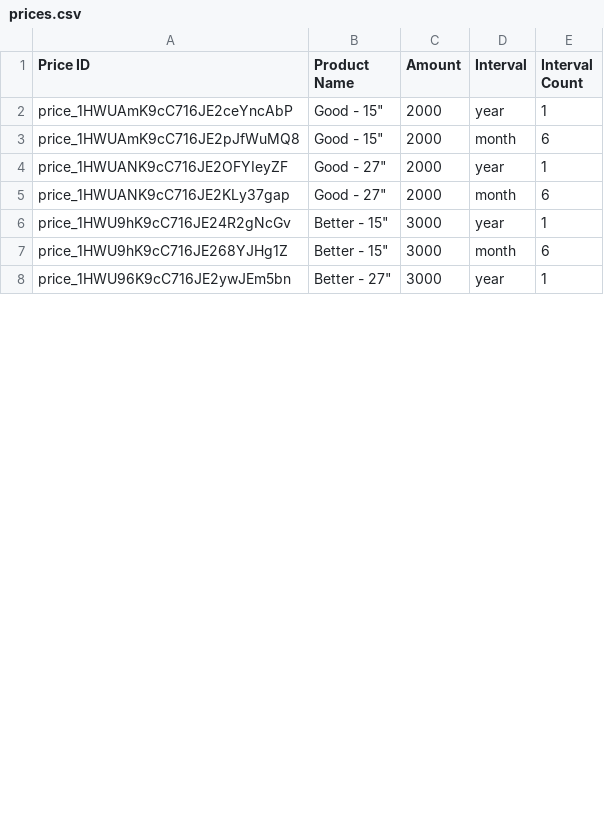
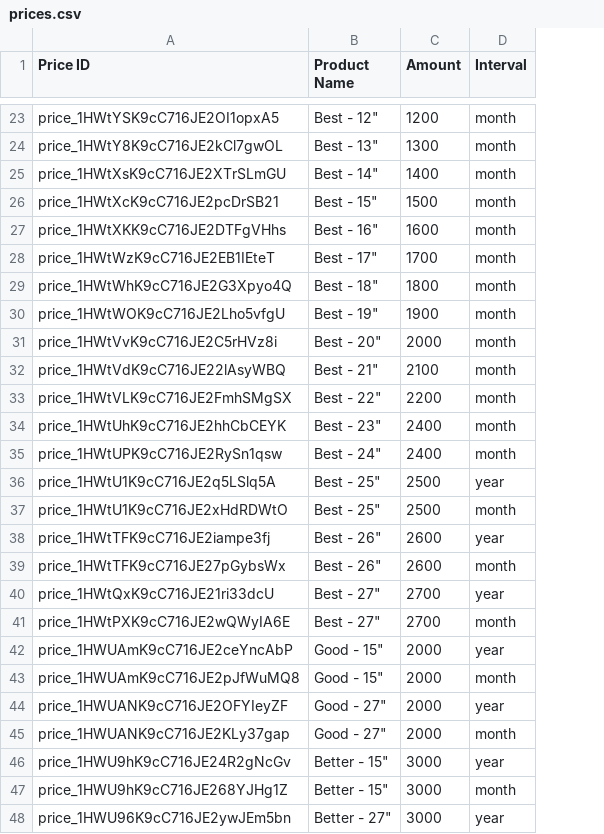
Before and after one commit to ryanhunter1836/RubyWebsite, a CSV file: lib/seeds/prices.csv, drawn as a sheet; only a part is shown, gaps mark what is left out; removed rows and columns are numbered as before the commit, all else as after; the diff covers the shown part only; the diff names each change by its address in the sheet, - before the commit and + after, or states it on an @@ line.

```diff
--- a/lib/seeds/prices.csv
+++ b/lib/seeds/prices.csv
-column E (Interval Count), rows 2-8: 1 | 6 | 1 | 6 | 1 | 6 | 1
+row 23: price_1HWtYSK9cC716JE2OI1opxA5 | Best - 12" | 1200 | month
+row 24: price_1HWtY8K9cC716JE2kCl7gwOL | Best - 13" | 1300 | month
+row 25: price_1HWtXsK9cC716JE2XTrSLmGU | Best - 14" | 1400 | month
+row 26: price_1HWtXcK9cC716JE2pcDrSB21 | Best - 15" | 1500 | month
+row 27: price_1HWtXKK9cC716JE2DTFgVHhs | Best - 16" | 1600 | month
+row 28: price_1HWtWzK9cC716JE2EB1IEteT | Best - 17" | 1700 | month
+row 29: price_1HWtWhK9cC716JE2G3Xpyo4Q | Best - 18" | 1800 | month
+row 30: price_1HWtWOK9cC716JE2Lho5vfgU | Best - 19" | 1900 | month
+row 31: price_1HWtVvK9cC716JE2C5rHVz8i | Best - 20" | 2000 | month
+row 32: price_1HWtVdK9cC716JE22lAsyWBQ | Best - 21" | 2100 | month
+row 33: price_1HWtVLK9cC716JE2FmhSMgSX | Best - 22" | 2200 | month
+row 34: price_1HWtUhK9cC716JE2hhCbCEYK | Best - 23" | 2400 | month
+row 35: price_1HWtUPK9cC716JE2RySn1qsw | Best - 24" | 2400 | month
+row 36: price_1HWtU1K9cC716JE2q5LSlq5A | Best - 25" | 2500 | year
+row 37: price_1HWtU1K9cC716JE2xHdRDWtO | Best - 25" | 2500 | month
+row 38: price_1HWtTFK9cC716JE2iampe3fj | Best - 26" | 2600 | year
+row 39: price_1HWtTFK9cC716JE27pGybsWx | Best - 26" | 2600 | month
+row 40: price_1HWtQxK9cC716JE21ri33dcU | Best - 27" | 2700 | year
+row 41: price_1HWtPXK9cC716JE2wQWyIA6E | Best - 27" | 2700 | month
```
Also changed, not shown: 21 added rows elsewhere in this file, 40 other files.
